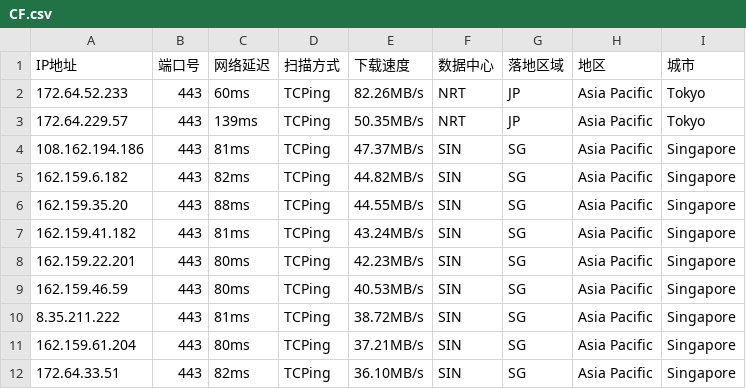
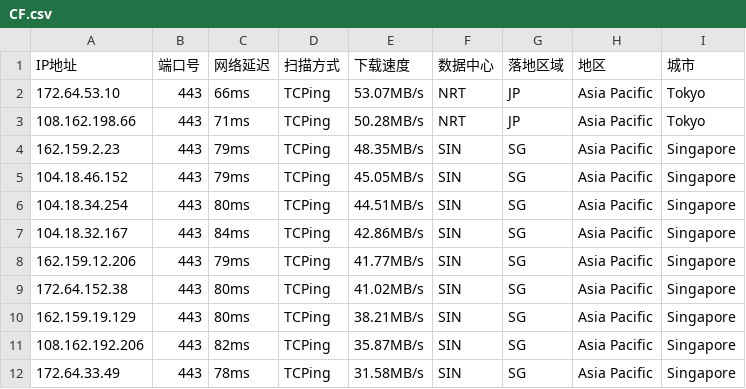
Before and after one commit to aihddelyy/Cloudflare_ips, a CSV file: CF.csv, drawn as a sheet; only a part is shown; the diff covers the shown part only.

```diff
--- a/CF.csv
+++ b/CF.csv
@@ -1,12 +1,12 @@
 IP地址,端口号,网络延迟,扫描方式,下载速度,数据中心,落地区域,地区,城市
-172.64.52.233,443,60ms,TCPing,82.26MB/s,NRT,JP,Asia Pacific,Tokyo
-172.64.229.57,443,139ms,TCPing,50.35MB/s,NRT,JP,Asia Pacific,Tokyo
-108.162.194.186,443,81ms,TCPing,47.37MB/s,SIN,SG,Asia Pacific,Singapore
-162.159.6.182,443,82ms,TCPing,44.82MB/s,SIN,SG,Asia Pacific,Singapore
-162.159.35.20,443,88ms,TCPing,44.55MB/s,SIN,SG,Asia Pacific,Singapore
-162.159.41.182,443,81ms,TCPing,43.24MB/s,SIN,SG,Asia Pacific,Singapore
-162.159.22.201,443,80ms,TCPing,42.23MB/s,SIN,SG,Asia Pacific,Singapore
-162.159.46.59,443,80ms,TCPing,40.53MB/s,SIN,SG,Asia Pacific,Singapore
-8.35.211.222,443,81ms,TCPing,38.72MB/s,SIN,SG,Asia Pacific,Singapore
-162.159.61.204,443,80ms,TCPing,37.21MB/s,SIN,SG,Asia Pacific,Singapore
-172.64.33.51,443,82ms,TCPing,36.10MB/s,SIN,SG,Asia Pacific,Singapore
+172.64.53.10,443,66ms,TCPing,53.07MB/s,NRT,JP,Asia Pacific,Tokyo
+108.162.198.66,443,71ms,TCPing,50.28MB/s,NRT,JP,Asia Pacific,Tokyo
+162.159.2.23,443,79ms,TCPing,48.35MB/s,SIN,SG,Asia Pacific,Singapore
+104.18.46.152,443,79ms,TCPing,45.05MB/s,SIN,SG,Asia Pacific,Singapore
+104.18.34.254,443,80ms,TCPing,44.51MB/s,SIN,SG,Asia Pacific,Singapore
+104.18.32.167,443,84ms,TCPing,42.86MB/s,SIN,SG,Asia Pacific,Singapore
+162.159.12.206,443,79ms,TCPing,41.77MB/s,SIN,SG,Asia Pacific,Singapore
+172.64.152.38,443,80ms,TCPing,41.02MB/s,SIN,SG,Asia Pacific,Singapore
+162.159.19.129,443,80ms,TCPing,38.21MB/s,SIN,SG,Asia Pacific,Singapore
+108.162.192.206,443,82ms,TCPing,35.87MB/s,SIN,SG,Asia Pacific,Singapore
+172.64.33.49,443,78ms,TCPing,31.58MB/s,SIN,SG,Asia Pacific,Singapore
```
Also changed, not shown: 19 edited cells elsewhere in this file, JP.csv, KR.csv, 12 other files.
